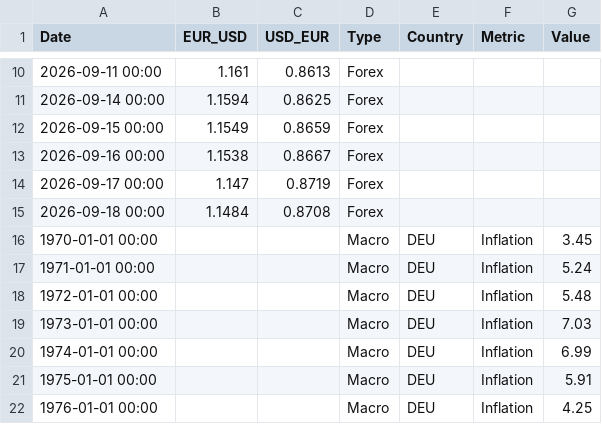
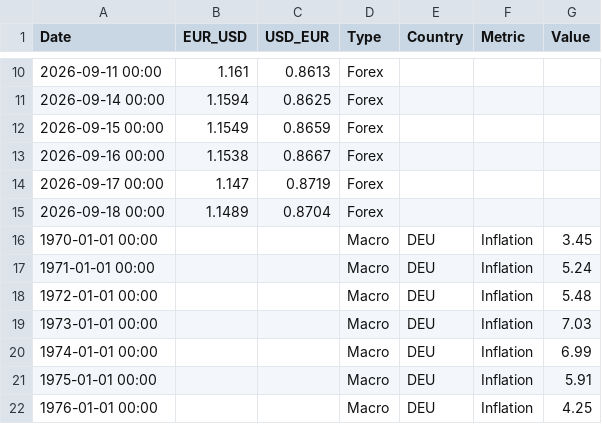
Before and after one commit to form1254/business-data-pipeline, a CSV file: data/economy_data.csv, drawn as a sheet; only a part is shown, gaps mark what is left out.

```diff
--- a/data/economy_data.csv
+++ b/data/economy_data.csv
@@ -14,3 +14,3 @@ Date,EUR_USD,USD_EUR,Type,Country,Metric,Value
 2026-09-17 00:00,1.147,0.8719,Forex,,,
-2026-09-18 00:00,1.1484,0.8708,Forex,,,
+2026-09-18 00:00,1.1489,0.8704,Forex,,,
 1970-01-01 00:00,,,Macro,DEU,Inflation,3.45
```
